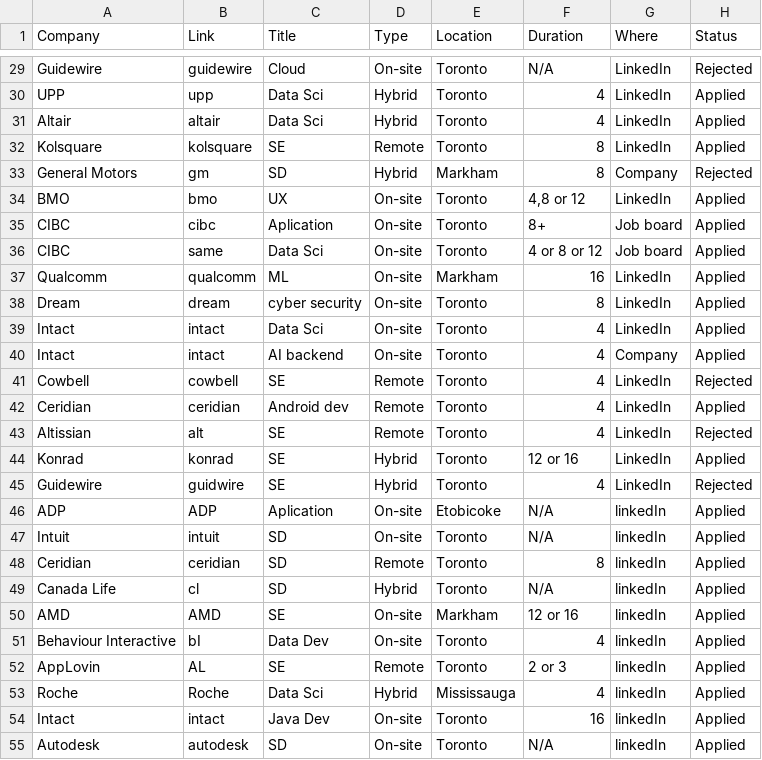
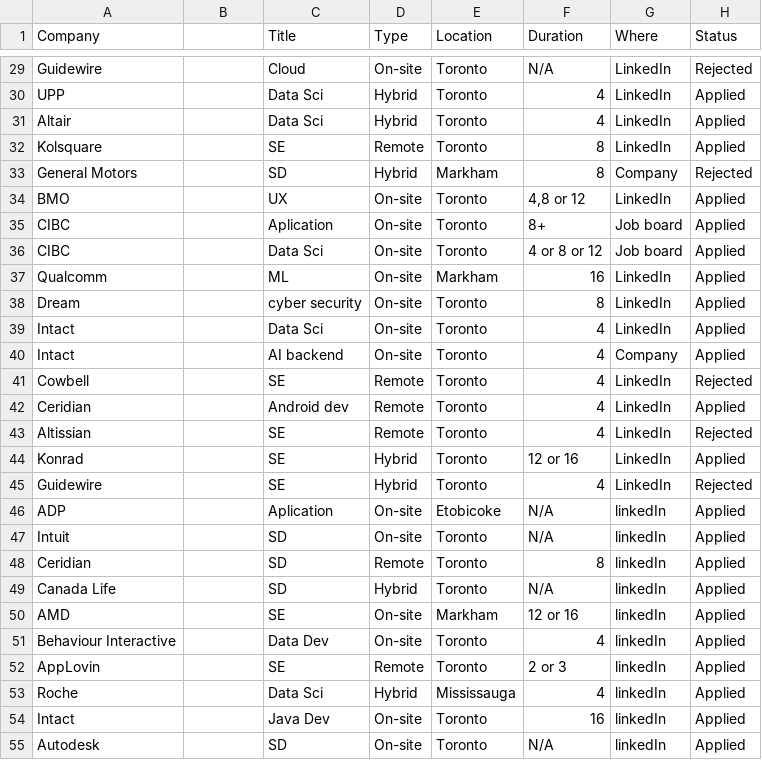
Before and after one commit to Sheida-Ebrahimi/Summer-2023-Internships-analysis, a CSV file: Jobs - Sheet1.csv, drawn as a sheet; only a part is shown, gaps mark what is left out; the diff covers the shown part only; the diff names each change by its address in the sheet, - before the commit and + after, or states it on an @@ line.

```diff
--- a/Jobs - Sheet1.csv
+++ b/Jobs - Sheet1.csv
-B1: Link
+B1: (empty)
-B29: guidewire
+B29: (empty)
-B30: upp
+B30: (empty)
-B31: altair
+B31: (empty)
-B32: kolsquare
+B32: (empty)
-B33: gm
+B33: (empty)
-B34: bmo
+B34: (empty)
-B35: cibc
+B35: (empty)
-B36: same
+B36: (empty)
-B37: qualcomm
+B37: (empty)
-B38: dream
+B38: (empty)
-B39:B40: intact
+B39:B40: (empty)
-B41: cowbell
+B41: (empty)
-B42: ceridian
+B42: (empty)
-B43: alt
+B43: (empty)
-B44: konrad
+B44: (empty)
-B45: guidwire
+B45: (empty)
-B46: ADP
+B46: (empty)
-B47: intuit
+B47: (empty)
-B48: ceridian
+B48: (empty)
-B49: cl
+B49: (empty)
-B50: AMD
+B50: (empty)
-B51: bI
+B51: (empty)
-B52: AL
+B52: (empty)
-B53: Roche
+B53: (empty)
-B54: intact
+B54: (empty)
-B55: autodesk
+B55: (empty)
```
Also changed, not shown: 48 edited cells elsewhere in this file.
